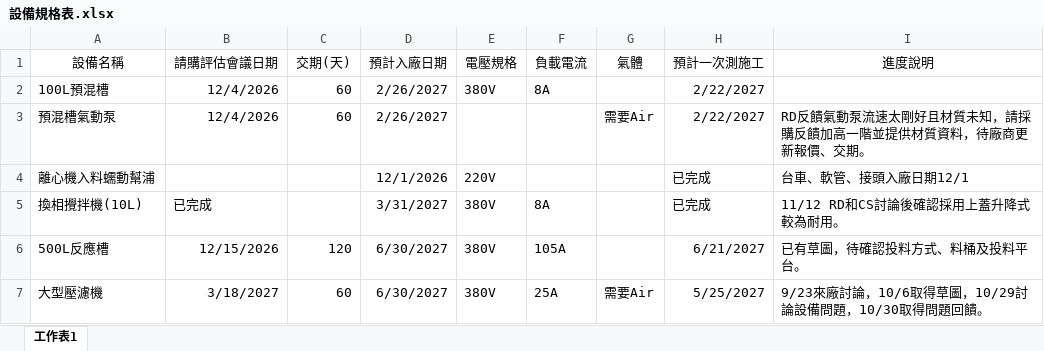
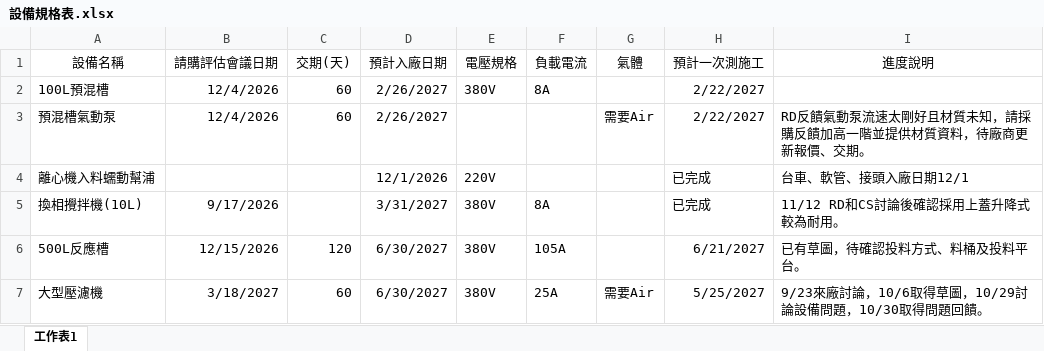
Before and after one commit to chuan0223-oss/geckos-dashboard, an Excel workbook: 設備規格表.xlsx, sheet 工作表1, drawn as a sheet; values as stored, in another font and other column widths than the file's, no borders; the diff names each change by its address in the sheet, - before the commit and + after, or states it on an @@ line.

Commit message:
Add files via upload

```diff
--- a/設備規格表.xlsx (sheet 工作表1)
+++ b/設備規格表.xlsx (sheet 工作表1)
-B5 (請購評估會議日期): 已完成
+B5 (請購評估會議日期): 9/17/2026
```
